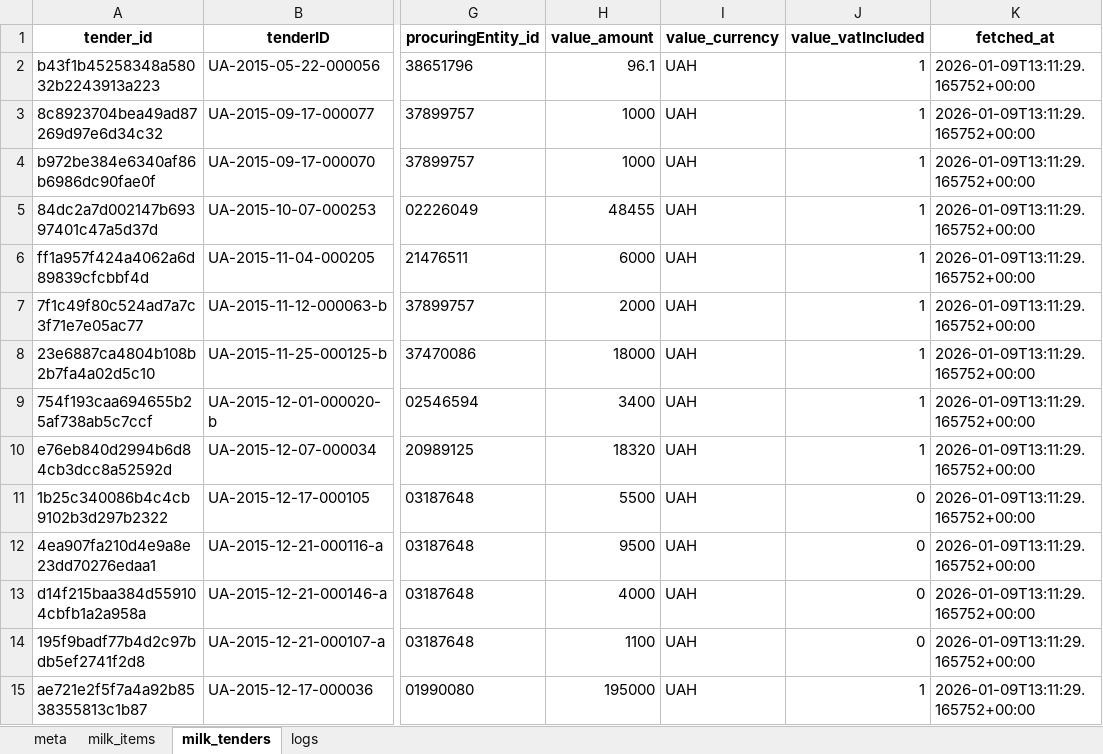
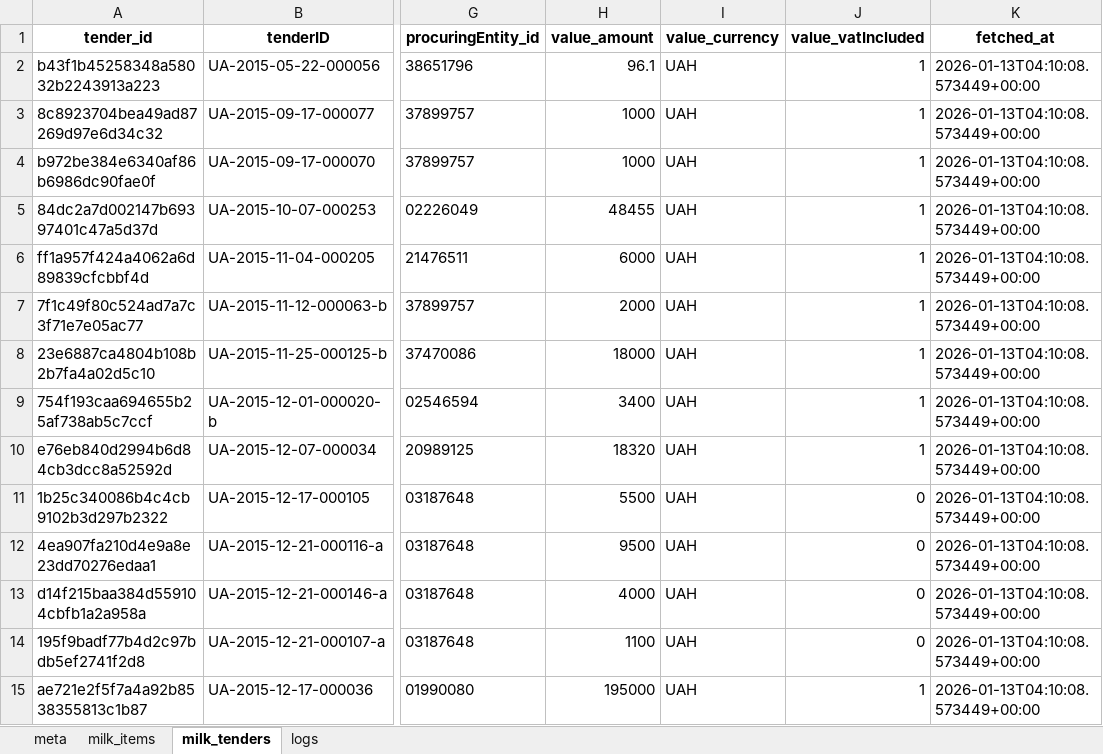
Before and after one commit to mcharniuk1-spec/qlik, an Excel workbook: data/prozorro-milk.xlsx, sheet milk_tenders, drawn as a sheet; only a part is shown, gaps mark what is left out; values as stored, in another font and other column widths than the file's, no borders; the diff covers the shown part only; the diff names each change by its address in the sheet, - before the commit and + after, or states it on an @@ line.

```diff
--- a/data/prozorro-milk.xlsx (sheet milk_tenders)
+++ b/data/prozorro-milk.xlsx (sheet milk_tenders)
-K2:K15 (fetched_at): 2026-01-09T13:11:29.165752+00:00
+K2:K15 (fetched_at): 2026-01-13T04:10:08.573449+00:00
```
Also changed, not shown: 95 removed rows and 26 edited cells elsewhere in this sheet, sheet milk_items, sheet logs, sheet meta, 4 other files.
